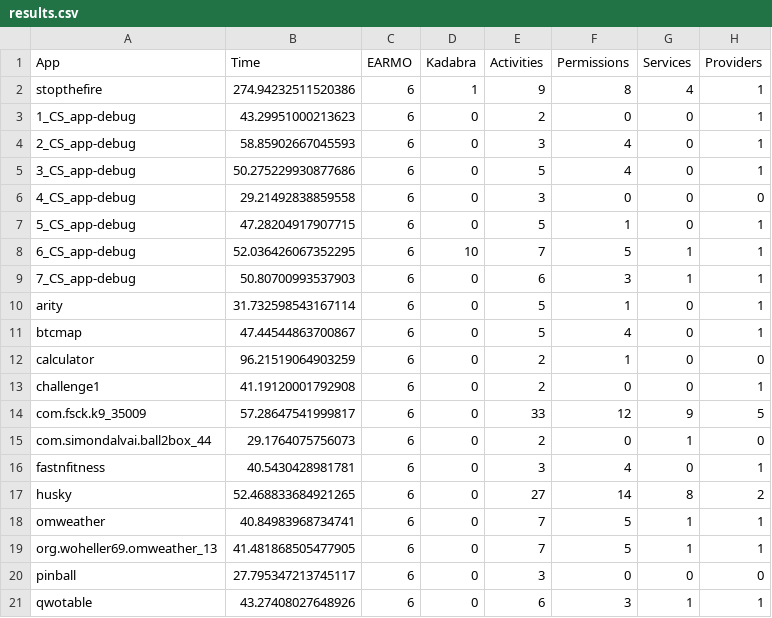
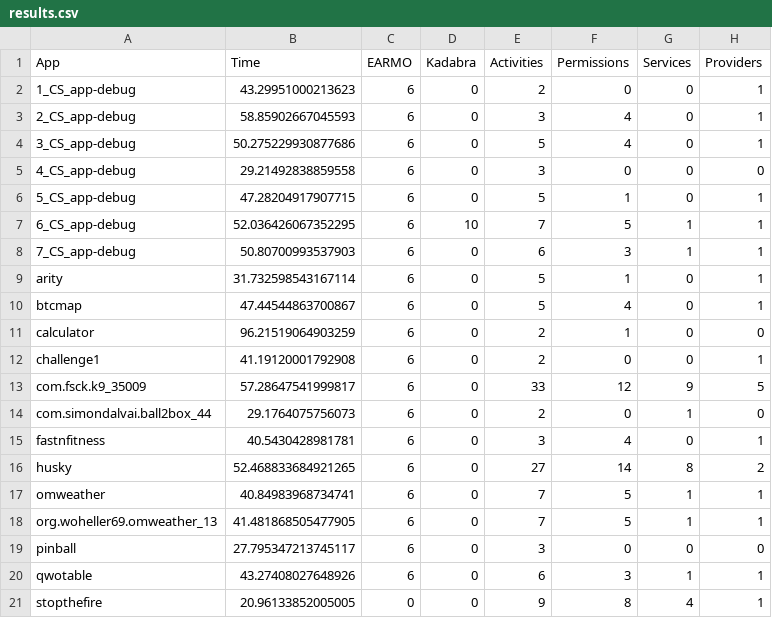
Before and after one commit to r0kencs/Labelling-Android-Apps-by-Energy-Efficiency, a CSV file: results.csv, drawn as a sheet; removed rows and columns are numbered as before the commit, all else as after; the diff names each change by its address in the sheet, - before the commit and + after, or states it on an @@ line.

```diff
--- a/results.csv
+++ b/results.csv
-row 2: stopthefire | 274.94232511520386 | 6 | 1 | 9 | 8 | 4 | 1
+row 21: stopthefire | 20.96133852005005 | 0 | 0 | 9 | 8 | 4 | 1
```
Also changed, not shown: 2 other files.
